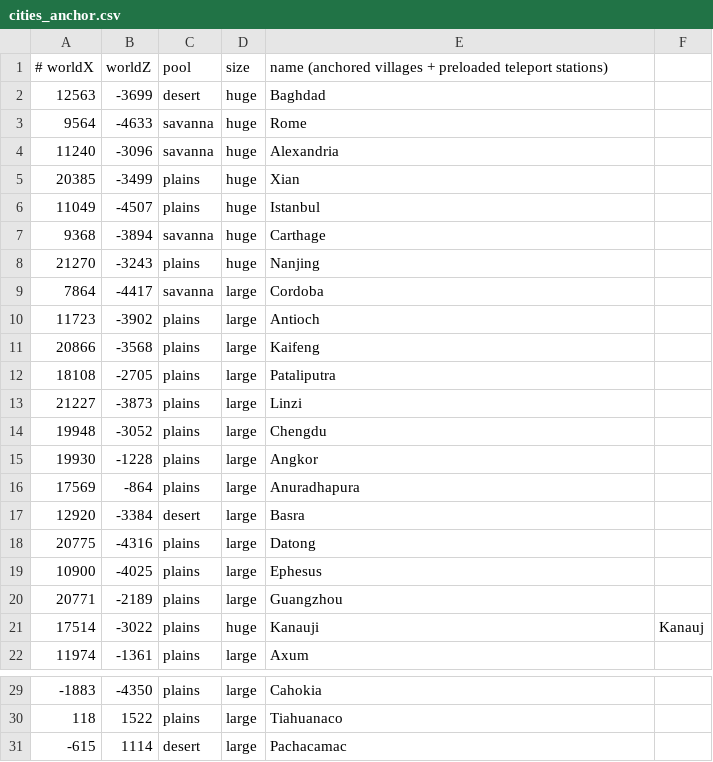
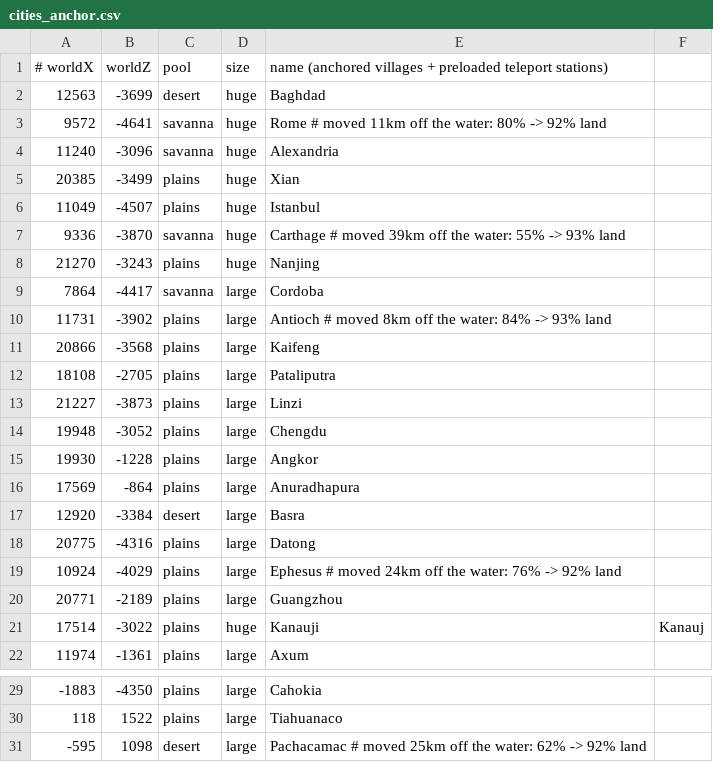
Before and after one commit to ckemere/cube-world, a CSV file: src/main/resources/cities_anchor.csv, drawn as a sheet; only a part is shown, gaps mark what is left out.

```diff
--- a/src/main/resources/cities_anchor.csv
+++ b/src/main/resources/cities_anchor.csv
@@ -2,3 +2,3 @@
 12563,-3699,desert,huge,Baghdad
-9564,-4633,savanna,huge,Rome
+9572,-4641,savanna,huge,Rome   # moved 11km off the water: 80% -> 92% land
 11240,-3096,savanna,huge,Alexandria
@@ -6,6 +6,6 @@
 11049,-4507,plains,huge,Istanbul
-9368,-3894,savanna,huge,Carthage
+9336,-3870,savanna,huge,Carthage   # moved 39km off the water: 55% -> 93% land
 21270,-3243,plains,huge,Nanjing
 7864,-4417,savanna,large,Cordoba
-11723,-3902,plains,large,Antioch
+11731,-3902,plains,large,Antioch   # moved 8km off the water: 84% -> 93% land
 20866,-3568,plains,large,Kaifeng
@@ -18,3 +18,3 @@
 20775,-4316,plains,large,Datong
-10900,-4025,plains,large,Ephesus
+10924,-4029,plains,large,Ephesus   # moved 24km off the water: 76% -> 92% land
 20771,-2189,plains,large,Guangzhou
@@ -30,2 +30,2 @@
 118,1522,plains,large,Tiahuanaco
--615,1114,desert,large,Pachacamac
+-595,1098,desert,large,Pachacamac   # moved 25km off the water: 62% -> 92% land
```
